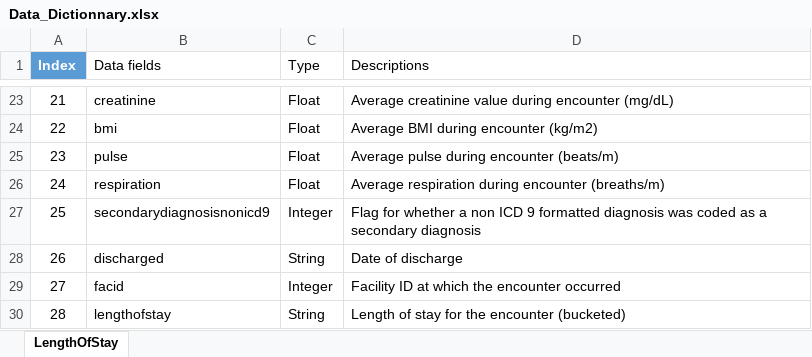
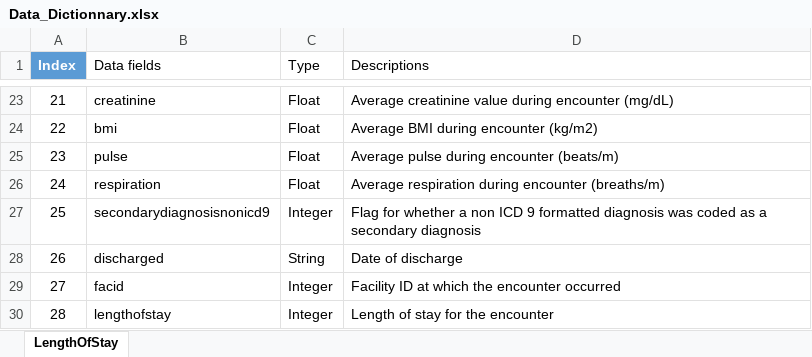
Before and after one commit to microsoft/r-server-hospital-length-of-stay, an Excel workbook: Resources/Data_Dictionnary.xlsx, sheet LengthOfStay, drawn as a sheet; only a part is shown, gaps mark what is left out; values as stored, in another font and other column widths than the file's, no borders; table styles not drawn; the diff names each change by its address in the sheet, - before the commit and + after, or states it on an @@ line.

```diff
--- a/Resources/Data_Dictionnary.xlsx (sheet LengthOfStay)
+++ b/Resources/Data_Dictionnary.xlsx (sheet LengthOfStay)
-C30 (Type): String
+C30 (Type): Integer
-D30 (Descriptions): Length of stay for the encounter (bucketed)
+D30 (Descriptions): Length of stay for the encounter
```
Also changed, not shown: 27 other files.
